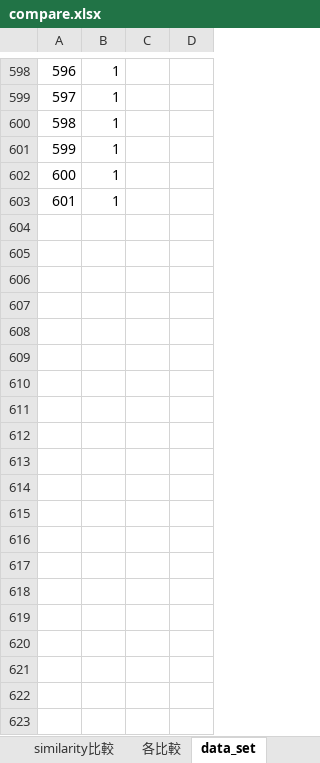
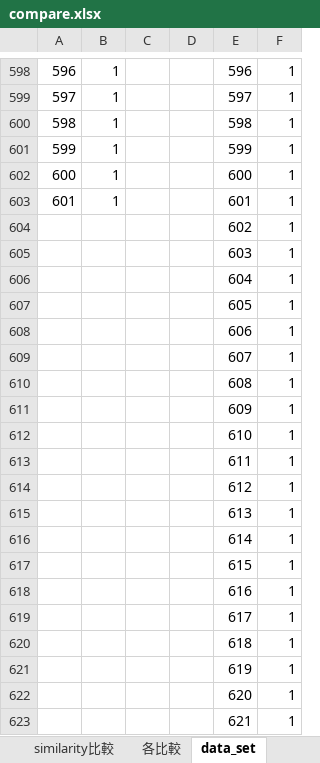
Before and after one commit to ZhongTing/HotTopicDetection, an Excel workbook: log/clustering_log/AgglomerativeClustering/compare.xlsx, sheet data_set, drawn as a sheet; only a part is shown, gaps mark what is left out; values as stored, in another font and other column widths than the file's, no borders; charts and pictures not drawn; the diff covers the shown part only; the diff names each change by its address in the sheet, - before the commit and + after, or states it on an @@ line.

```diff
--- a/log/clustering_log/AgglomerativeClustering/compare.xlsx (sheet data_set)
+++ b/log/clustering_log/AgglomerativeClustering/compare.xlsx (sheet data_set)
+column E, rows 598-603: 596 | 597 | 598 | 599 | 600 | 601
+column F, rows 598-603: all 1
+row 604:  |  |  |  | 602 | 1
+row 605:  |  |  |  | 603 | 1
+row 606:  |  |  |  | 604 | 1
+row 607:  |  |  |  | 605 | 1
+row 608:  |  |  |  | 606 | 1
+row 609:  |  |  |  | 607 | 1
+row 610:  |  |  |  | 608 | 1
+row 611:  |  |  |  | 609 | 1
+row 612:  |  |  |  | 610 | 1
+row 613:  |  |  |  | 611 | 1
+row 614:  |  |  |  | 612 | 1
+row 615:  |  |  |  | 613 | 1
+row 616:  |  |  |  | 614 | 1
+row 617:  |  |  |  | 615 | 1
+row 618:  |  |  |  | 616 | 1
+row 619:  |  |  |  | 617 | 1
+row 620:  |  |  |  | 618 | 1
+row 621:  |  |  |  | 619 | 1
+row 622:  |  |  |  | 620 | 1
+row 623:  |  |  |  | 621 | 1
```
Also changed, not shown: 226 added rows elsewhere in this sheet, charts or pictures, 6 other files.
